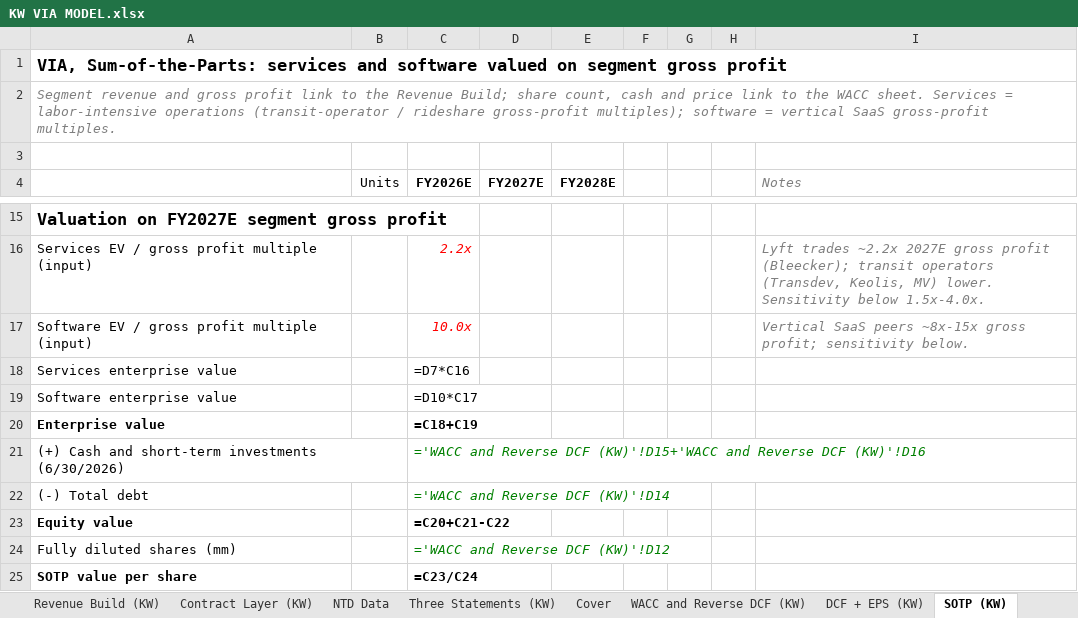
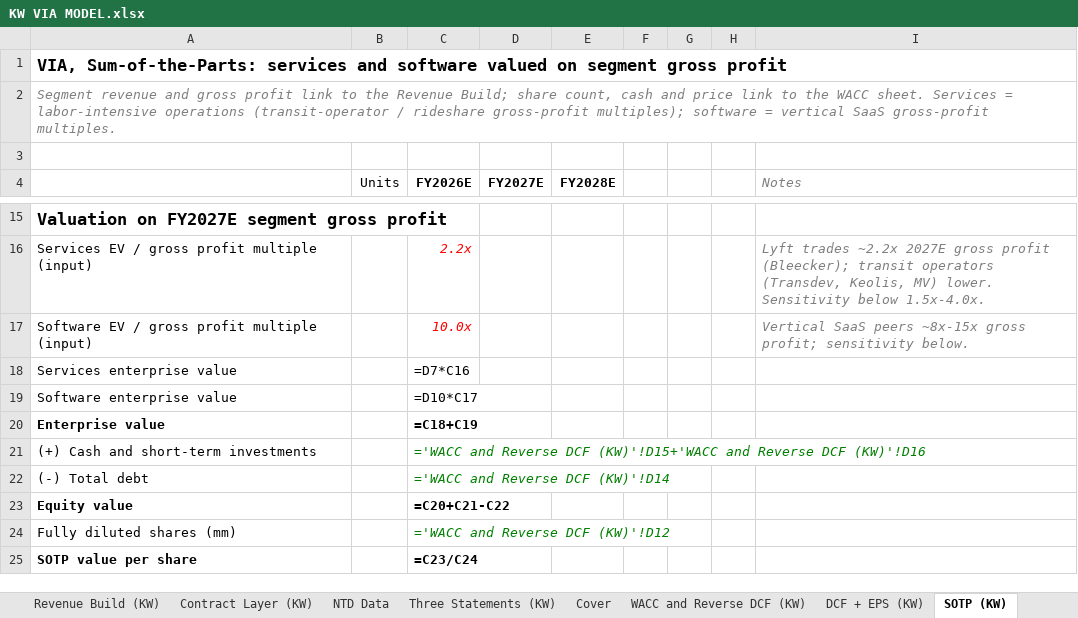
Before and after one commit to potpotman123/via-research, an Excel workbook: model/KW VIA MODEL.xlsx, sheet SOTP (KW), drawn as a sheet; only a part is shown, gaps mark what is left out; values as stored, in another font and other column widths than the file's, no borders; formulas without a stored value are shown as written; the diff names each change by its address in the sheet, - before the commit and + after, or states it on an @@ line.

```diff
--- a/model/KW VIA MODEL.xlsx (sheet SOTP (KW))
+++ b/model/KW VIA MODEL.xlsx (sheet SOTP (KW))
-A21: (+) Cash and short-term investments (6/30/2026)
+A21: (+) Cash and short-term investments
```
Also changed, not shown: sheet Contract Layer (KW), sheet Revenue Build (KW), 5 other files.
